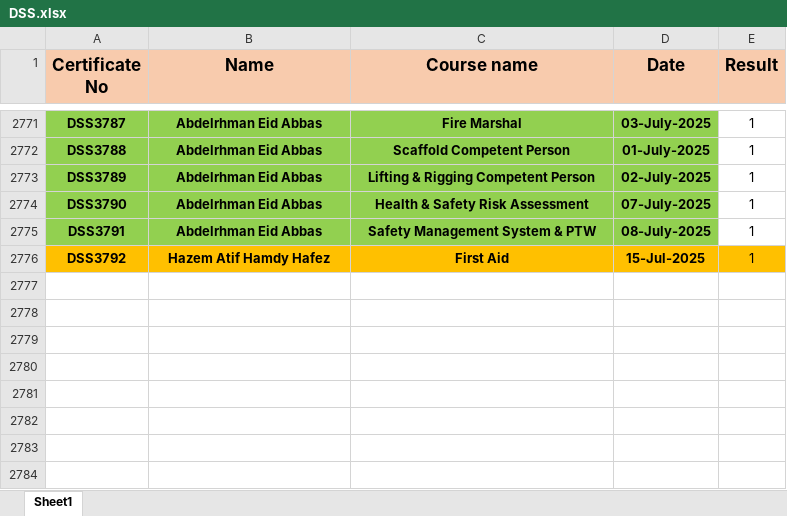
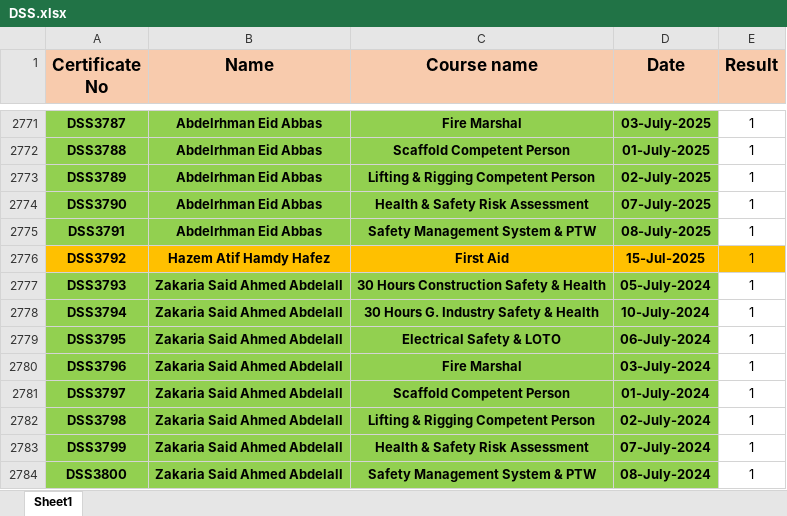
Before and after one commit to samym530-glitch/DSS_2025, an Excel workbook: DSS.xlsx, sheet Sheet1, drawn as a sheet; only a part is shown, gaps mark what is left out; values as stored, in another font and other column widths than the file's, no borders; the diff names each change by its address in the sheet, - before the commit and + after, or states it on an @@ line.

Commit message:
Add files via upload

```diff
--- a/DSS.xlsx (sheet Sheet1)
+++ b/DSS.xlsx (sheet Sheet1)
+row 2777: DSS3793 | Zakaria Said Ahmed Abdelall | 30 Hours Construction Safety & Health | 05-July-2024 | 1
+row 2778: DSS3794 | Zakaria Said Ahmed Abdelall | 30 Hours G. Industry Safety & Health | 10-July-2024 | 1
+row 2779: DSS3795 | Zakaria Said Ahmed Abdelall | Electrical Safety & LOTO | 06-July-2024 | 1
+row 2780: DSS3796 | Zakaria Said Ahmed Abdelall | Fire Marshal | 03-July-2024 | 1
+row 2781: DSS3797 | Zakaria Said Ahmed Abdelall | Scaffold Competent Person | 01-July-2024 | 1
+row 2782: DSS3798 | Zakaria Said Ahmed Abdelall | Lifting & Rigging Competent Person | 02-July-2024 | 1
+row 2783: DSS3799 | Zakaria Said Ahmed Abdelall | Health & Safety Risk Assessment | 07-July-2024 | 1
+row 2784: DSS3800 | Zakaria Said Ahmed Abdelall | Safety Management System & PTW | 08-July-2024 | 1
```
